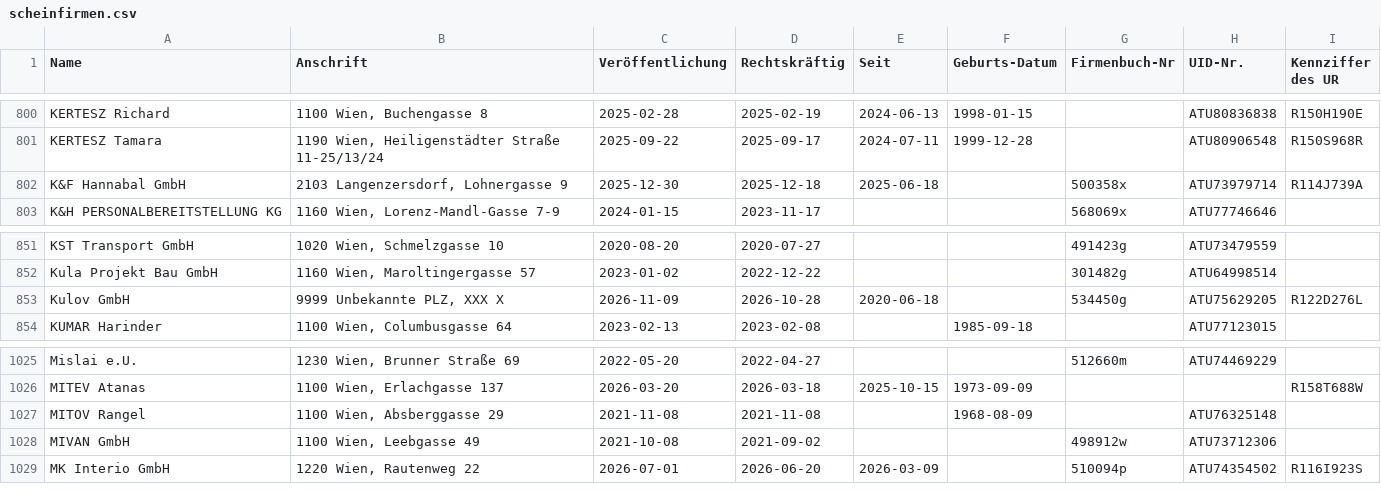
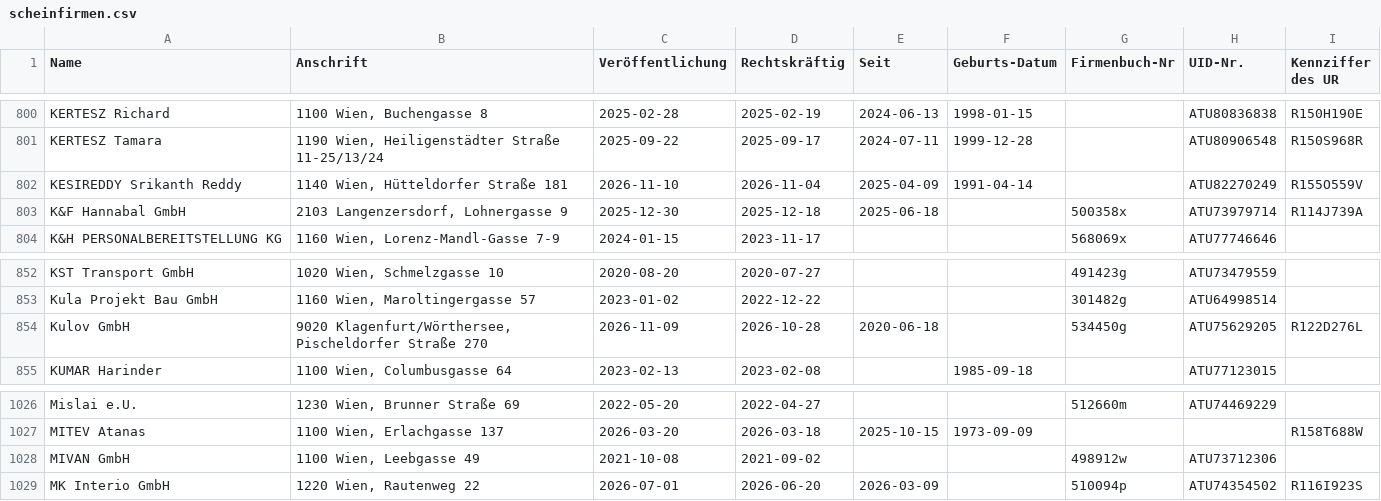
Before and after one commit to arjoma/scheinfirmen-at, a CSV file: data/scheinfirmen.csv, drawn as a sheet; only a part is shown, gaps mark what is left out.

```diff
--- a/data/scheinfirmen.csv
+++ b/data/scheinfirmen.csv
@@ -801,2 +801,3 @@ KERTESZ Richard,"1100 Wien, Buchengasse 8",2025-02-28,2025-02-19,2024-06-13,1998
 KERTESZ Tamara,"1190 Wien, Heiligenstädter Straße 11-25/13/24",2025-09-22,2025-09-17,2024-07-11,1999-12-28,,ATU80906548,R150S968R
+KESIREDDY Srikanth Reddy,"1140 Wien, Hütteldorfer Straße 181",2026-11-10,2026-11-04,2025-04-09,1991-04-14,,ATU82270249,R155O559V
 K&F Hannabal GmbH,"2103 Langenzersdorf, Lohnergasse 9",2025-12-30,2025-12-18,2025-06-18,,500358x,ATU73979714,R114J739A
@@ -852,3 +853,3 @@ KST Transport GmbH,"1020 Wien, Schmelzgasse 10",2020-08-20,2020-07-27,,,491423g,
 Kula Projekt Bau GmbH,"1160 Wien, Maroltingergasse 57",2023-01-02,2022-12-22,,,301482g,ATU64998514,
-Kulov GmbH,"9999 Unbekannte PLZ, XXX X",2026-11-09,2026-10-28,2020-06-18,,534450g,ATU75629205,R122D276L
+Kulov GmbH,"9020 Klagenfurt/Wörthersee, Pischeldorfer Straße 270",2026-11-09,2026-10-28,2020-06-18,,534450g,ATU75629205,R122D276L
 KUMAR Harinder,"1100 Wien, Columbusgasse 64",2023-02-13,2023-02-08,,1985-09-18,,ATU77123015,
@@ -1026,3 +1027,2 @@ Mislai e.U.,"1230 Wien, Brunner Straße 69",2022-05-20,2022-04-27,,,512660m,ATU7
 MITEV Atanas,"1100 Wien, Erlachgasse 137",2026-03-20,2026-03-18,2025-10-15,1973-09-09,,,R158T688W
-MITOV Rangel,"1100 Wien, Absberggasse 29",2021-11-08,2021-11-08,,1968-08-09,,ATU76325148,
 MIVAN GmbH,"1100 Wien, Leebgasse 49",2021-10-08,2021-09-02,,,498912w,ATU73712306,
```
Also changed, not shown: 3 other files.
